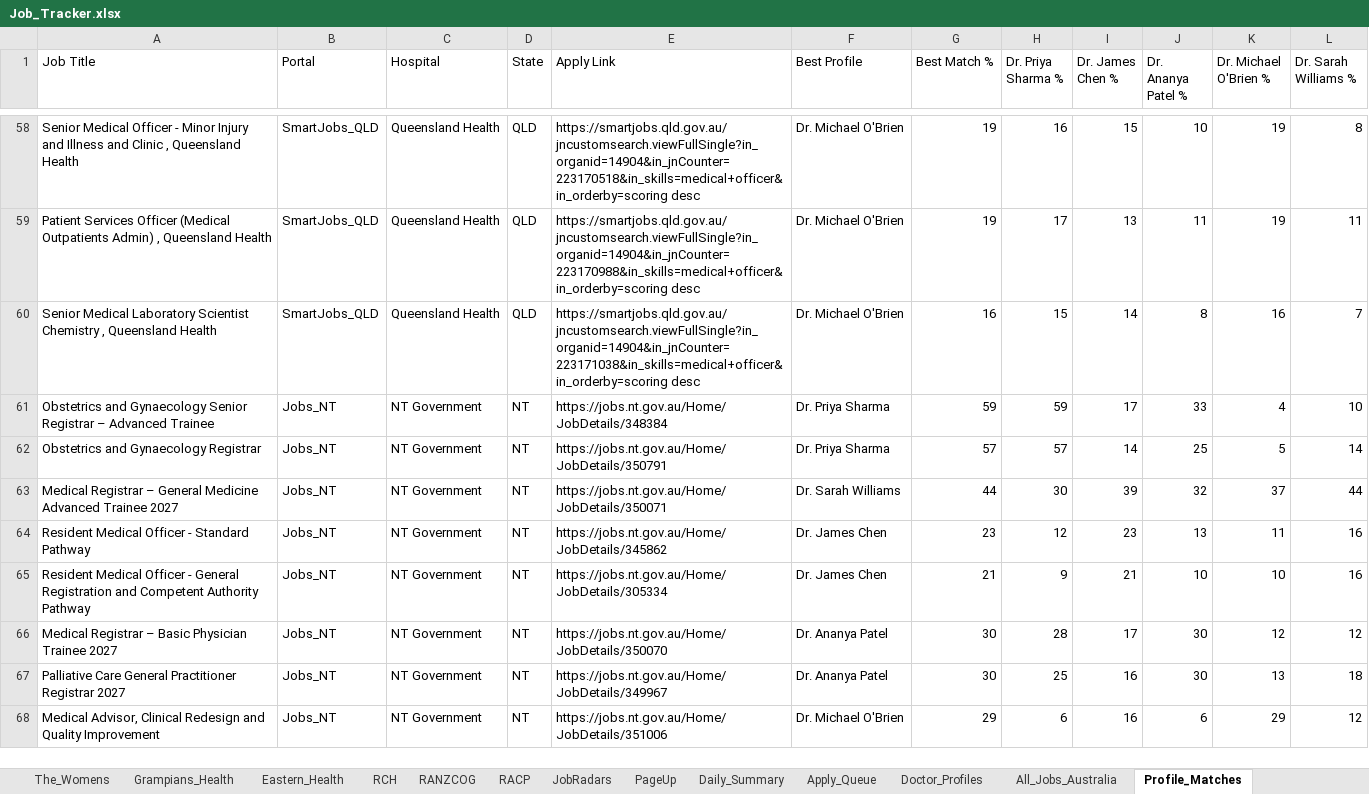
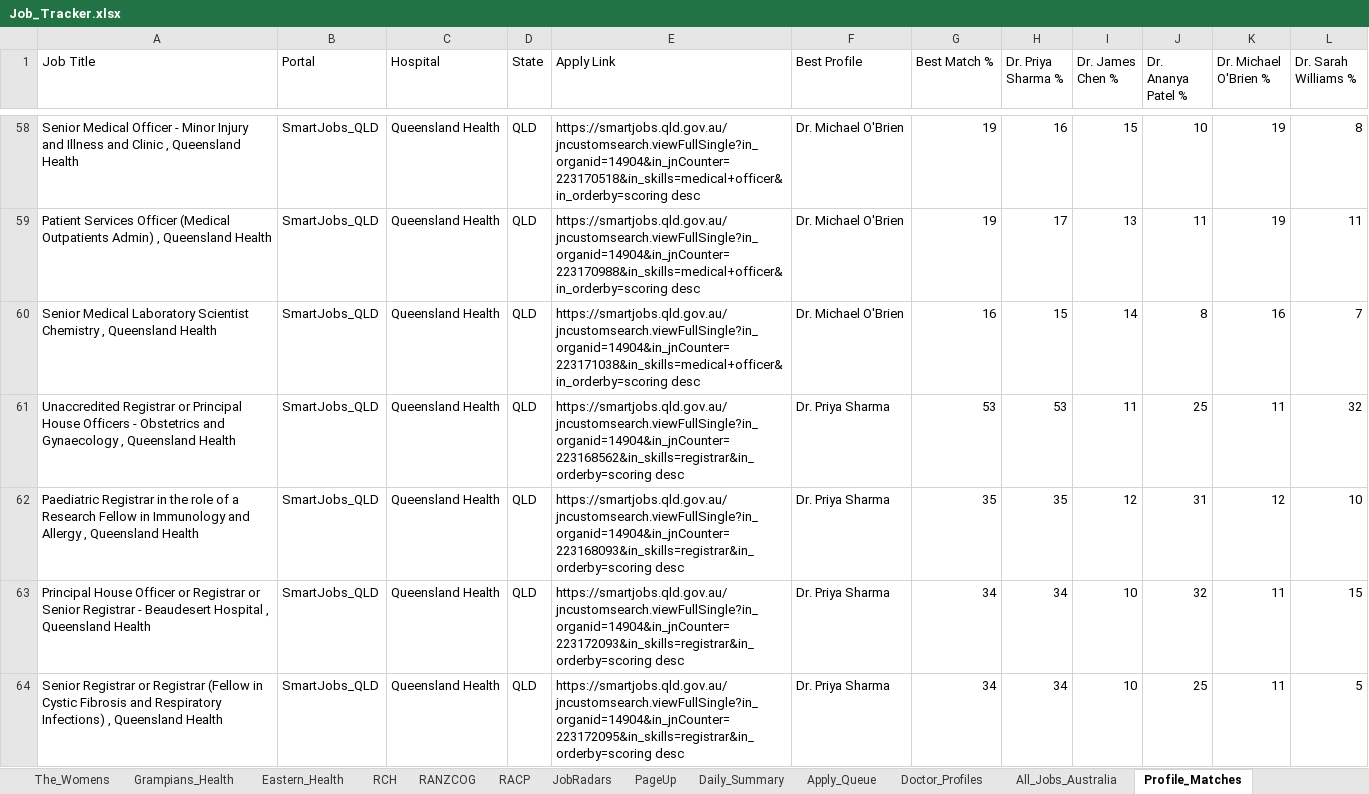
Before and after one commit to umang8954/Doctor-Australia-Job-Collector, an Excel workbook: Job_Tracker.xlsx, sheet Profile_Matches, drawn as a sheet; only a part is shown, gaps mark what is left out; the shorter side is filled out with more unchanged rows; values as stored, in another font and other column widths than the file's, no borders; the diff covers the shown part only; the diff names each change by its address in the sheet, - before the commit and + after, or states it on an @@ line.

```diff
--- a/Job_Tracker.xlsx (sheet Profile_Matches)
+++ b/Job_Tracker.xlsx (sheet Profile_Matches)
+row 61: Unaccredited Registrar or Principal House Officers - Obstetrics and Gynaecology , Queensland Health | SmartJobs_QLD | Queensland Health | QLD | https://smartjobs.qld.gov.au/jncustomsearch.viewFullSingle?in_organid=14904&in_jnCounter=223168562&in_skills=registrar&in_orderby=scoring desc | Dr. Priya Sharma | 53 | 53 | 11 | 25 | 11 | 32
+row 62: Paediatric Registrar in the role of a Research Fellow in Immunology and Allergy , Queensland Health | SmartJobs_QLD | Queensland Health | QLD | https://smartjobs.qld.gov.au/jncustomsearch.viewFullSingle?in_organid=14904&in_jnCounter=223168093&in_skills=registrar&in_orderby=scoring desc | Dr. Priya Sharma | 35 | 35 | 12 | 31 | 12 | 10
+row 63: Principal House Officer or Registrar or Senior Registrar - Beaudesert Hospital , Queensland Health | SmartJobs_QLD | Queensland Health | QLD | https://smartjobs.qld.gov.au/jncustomsearch.viewFullSingle?in_organid=14904&in_jnCounter=223172093&in_skills=registrar&in_orderby=scoring desc | Dr. Priya Sharma | 34 | 34 | 10 | 32 | 11 | 15
+row 64: Senior Registrar or Registrar (Fellow in Cystic Fibrosis and Respiratory Infections) , Queensland Health | SmartJobs_QLD | Queensland Health | QLD | https://smartjobs.qld.gov.au/jncustomsearch.viewFullSingle?in_organid=14904&in_jnCounter=223172095&in_skills=registrar&in_orderby=scoring desc | Dr. Priya Sharma | 34 | 34 | 10 | 25 | 11 | 5
```
Also changed, not shown: 16 added rows and 3 edited cells elsewhere in this sheet, sheet All_Jobs_Australia, sheet SmartJobs_QLD, sheet Daily_Summary, sheet PageUp, sheet JobRadars, sheet Jobs_NT, 14 more sheets, 3 other files.
